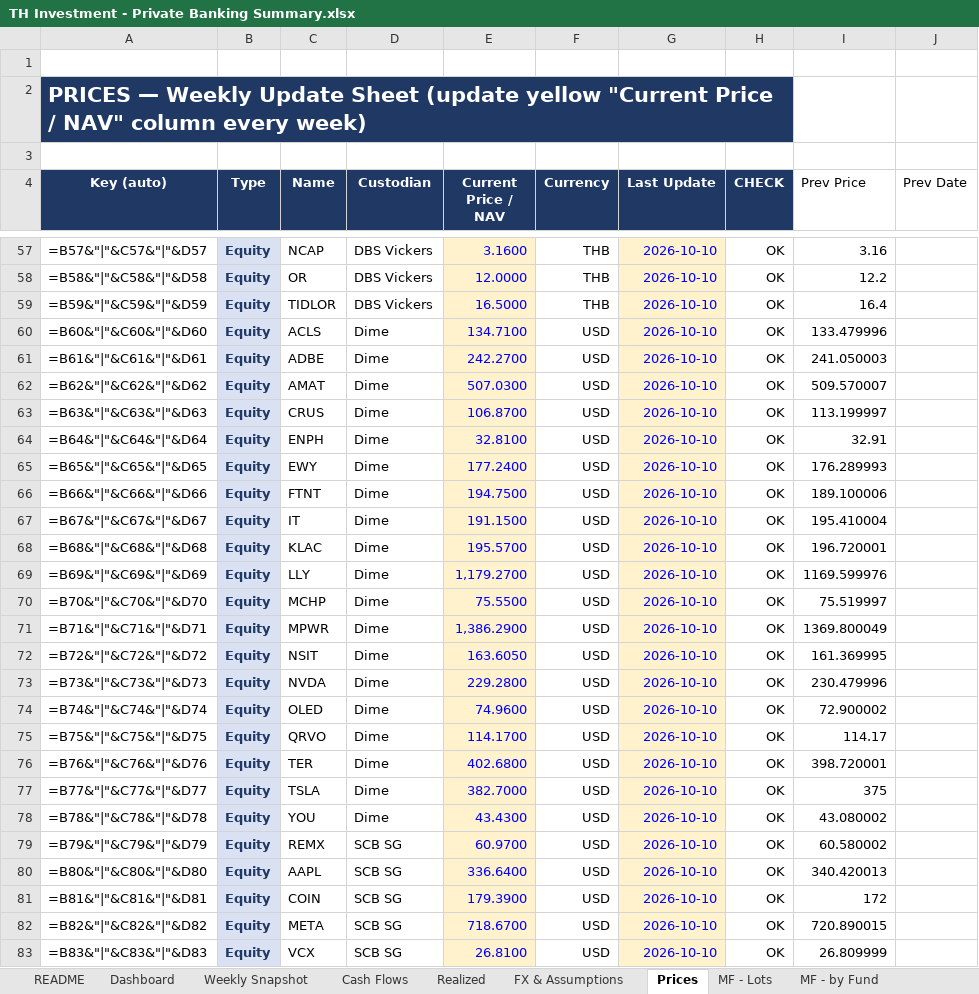
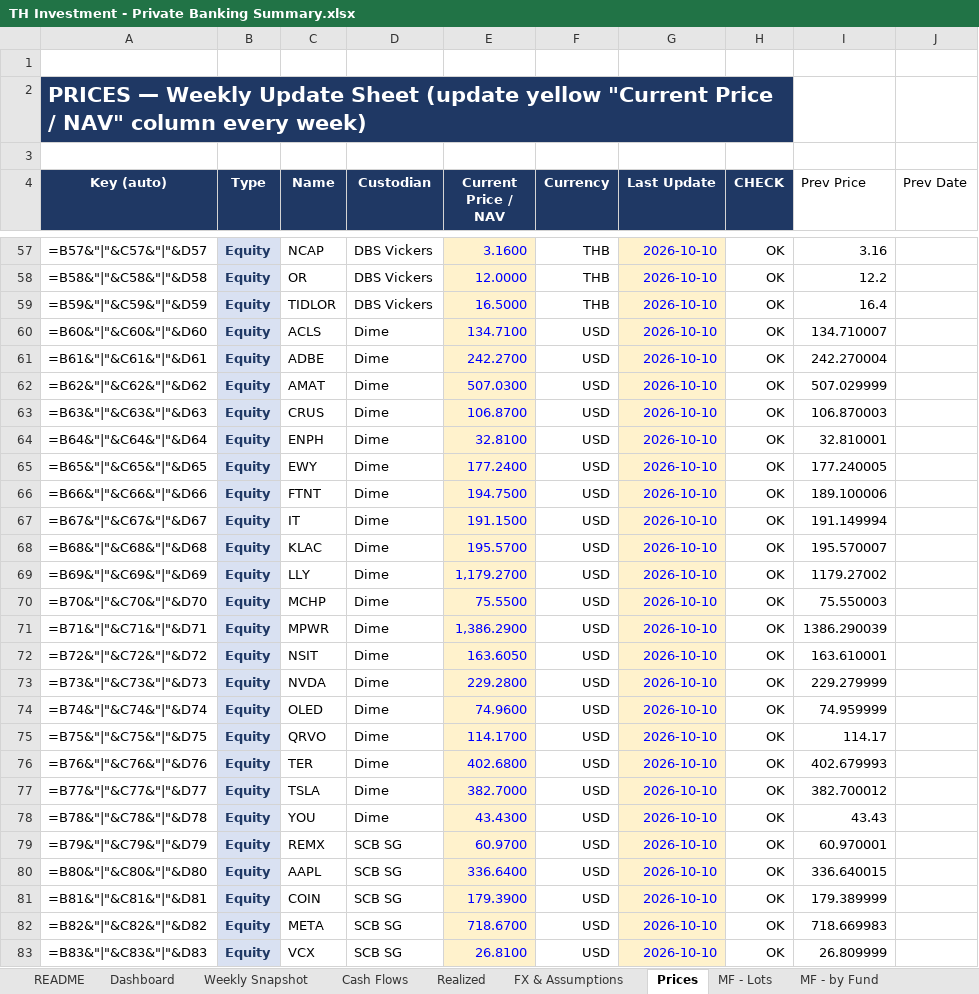
Before and after one commit to vsupakatitham-cloud/investment-dashboard, an Excel workbook: TH Investment - Private Banking Summary.xlsx, sheet Prices, drawn as a sheet; only a part is shown, gaps mark what is left out; values as stored, in another font and other column widths than the file's, no borders; formulas without a stored value are shown as written; conditional formats not drawn; the diff covers the shown part only; the diff names each change by its address in the sheet, - before the commit and + after, or states it on an @@ line.

```diff
--- a/TH Investment - Private Banking Summary.xlsx (sheet Prices)
+++ b/TH Investment - Private Banking Summary.xlsx (sheet Prices)
-I60 (Prev Price): 133.479996
+I60 (Prev Price): 134.710007
-I61 (Prev Price): 241.050003
+I61 (Prev Price): 242.270004
-I62 (Prev Price): 509.570007
+I62 (Prev Price): 507.029999
-I63 (Prev Price): 113.199997
+I63 (Prev Price): 106.870003
-I64 (Prev Price): 32.91
+I64 (Prev Price): 32.810001
-I65 (Prev Price): 176.289993
+I65 (Prev Price): 177.240005
-I67 (Prev Price): 195.410004
+I67 (Prev Price): 191.149994
-I68 (Prev Price): 196.720001
+I68 (Prev Price): 195.570007
-I69 (Prev Price): 1169.599976
+I69 (Prev Price): 1179.27002
-I70 (Prev Price): 75.519997
+I70 (Prev Price): 75.550003
-I71 (Prev Price): 1369.800049
+I71 (Prev Price): 1386.290039
-I72 (Prev Price): 161.369995
+I72 (Prev Price): 163.610001
-I73 (Prev Price): 230.479996
+I73 (Prev Price): 229.279999
-I74 (Prev Price): 72.900002
+I74 (Prev Price): 74.959999
-I76 (Prev Price): 398.720001
+I76 (Prev Price): 402.679993
-I77 (Prev Price): 375
+I77 (Prev Price): 382.700012
-I78 (Prev Price): 43.080002
+I78 (Prev Price): 43.43
-I79 (Prev Price): 60.580002
+I79 (Prev Price): 60.970001
-I80 (Prev Price): 340.420013
+I80 (Prev Price): 336.640015
-I81 (Prev Price): 172
+I81 (Prev Price): 179.389999
-I82 (Prev Price): 720.890015
+I82 (Prev Price): 718.669983
```
Also changed, not shown: 45 edited cells elsewhere in this sheet, sheet Weekly Snapshot, charts or pictures, 3 other files.
